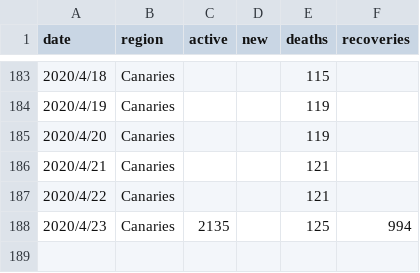
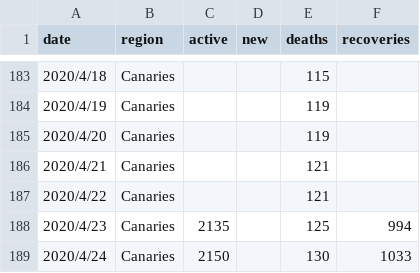
Before and after one commit to nathanschepers/covid-canaries, a CSV file: data/canarias_arcgis.csv, drawn as a sheet; only a part is shown, gaps mark what is left out; the diff names each change by its address in the sheet, - before the commit and + after, or states it on an @@ line.

```diff
--- a/data/canarias_arcgis.csv
+++ b/data/canarias_arcgis.csv
+row 189: 2020/4/24 | Canaries | 2150 |  | 130 | 1033
```
Also changed, not shown: 3 other files.
